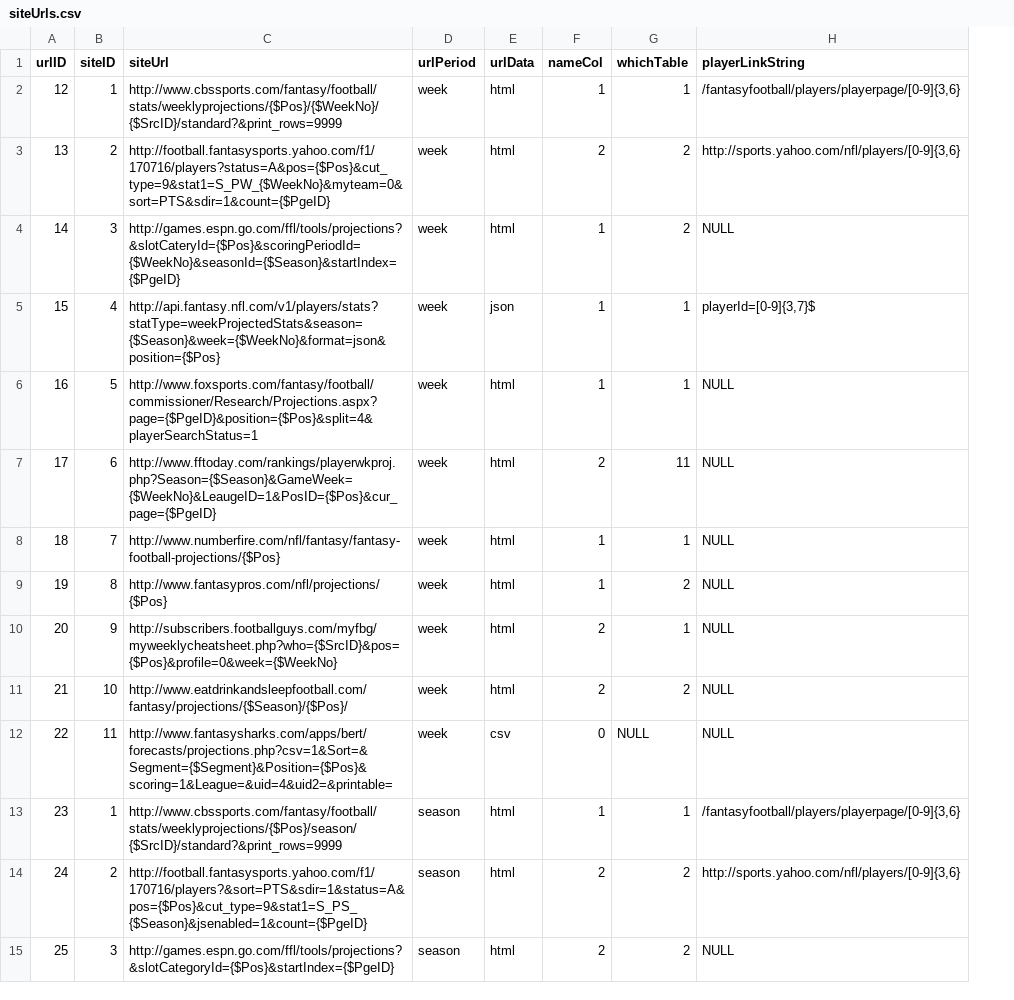
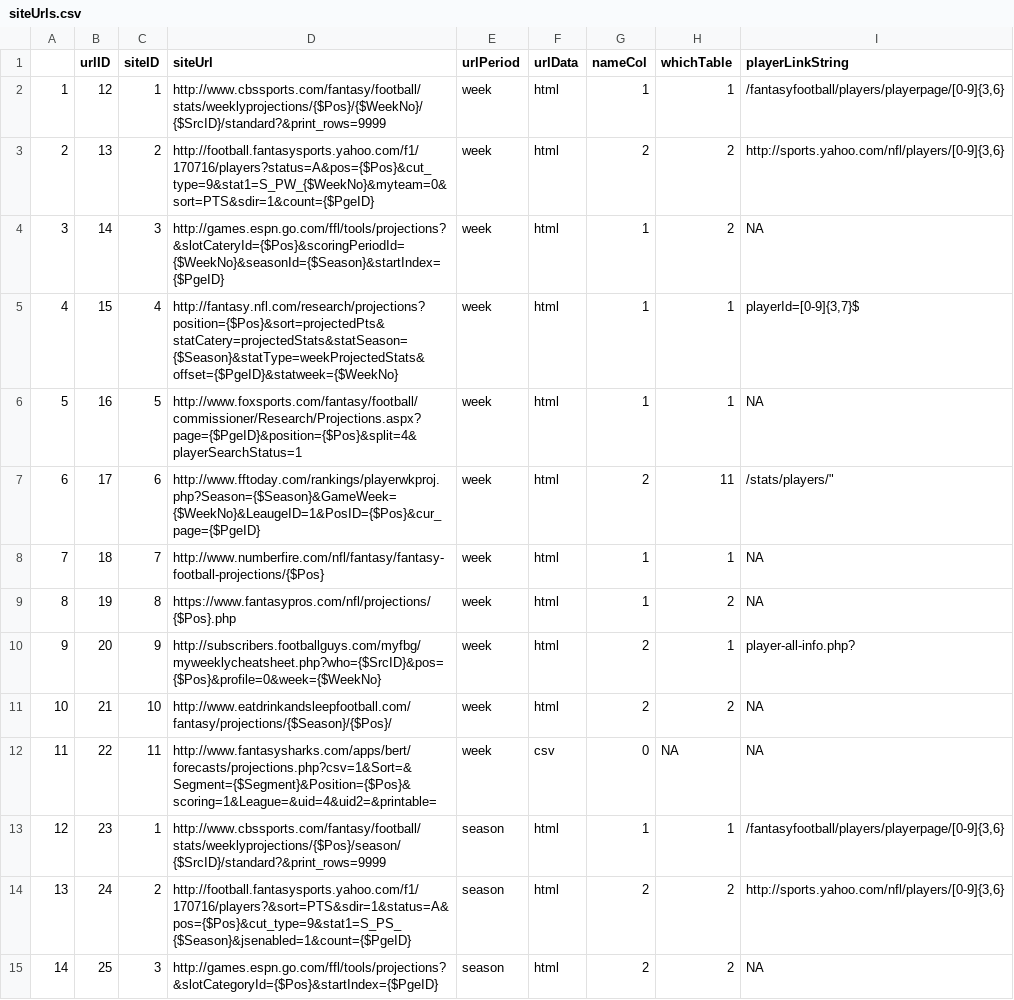
Before and after one commit to FantasyFootballAnalytics/FantasyFootballAnalyticsR, a CSV file: R Package/ffanalytics/data-raw/siteUrls.csv, drawn as a sheet; only a part is shown; addresses are those after the commit; the diff covers the shown part only; the diff names each change by its address in the sheet, - before the commit and + after, or states it on an @@ line.

```diff
--- a/R Package/ffanalytics/data-raw/siteUrls.csv
+++ b/R Package/ffanalytics/data-raw/siteUrls.csv
+column A, rows 2-15: 1 | 2 | 3 | 4 | 5 | 6 | 7 | 8 | 9 | 10 | 11 | 12 | 13 | 14
-I4 (playerLinkString): NULL
+I4 (playerLinkString): NA
-D5 (siteUrl): http://api.fantasy.nfl.com/v1/players/stats?statType=weekProjectedStats&season={$Season}&week={$WeekNo}&format=json&position={$Pos}
+D5 (siteUrl): http://fantasy.nfl.com/research/projections?position={$Pos}&sort=projectedPts&statCatery=projectedStats&statSeason={$Season}&statType=weekProjectedStats&offset={$PgeID}&statweek={$WeekNo}
-F5 (urlData): json
+F5 (urlData): html
-I6 (playerLinkString): NULL
+I6 (playerLinkString): NA
-I7 (playerLinkString): NULL
+I7 (playerLinkString): /stats/players/"
-I8:I9 (playerLinkString): NULL
+I8:I9 (playerLinkString): NA
-D9 (siteUrl): http://www.fantasypros.com/nfl/projections/{$Pos}
+D9 (siteUrl): https://www.fantasypros.com/nfl/projections/{$Pos}.php
-I10 (playerLinkString): NULL
+I10 (playerLinkString): player-all-info.php?
-I11:I12 (playerLinkString): NULL
+I11:I12 (playerLinkString): NA
-H12 (whichTable): NULL
+H12 (whichTable): NA
-I15 (playerLinkString): NULL
+I15 (playerLinkString): NA
```
Also changed, not shown: 1 added row and 29 edited cells elsewhere in this file, R Package/ffanalytics/data-raw/analystPositions.csv, R Package/ffanalytics/data-raw/analysts.csv, 31 other files.
